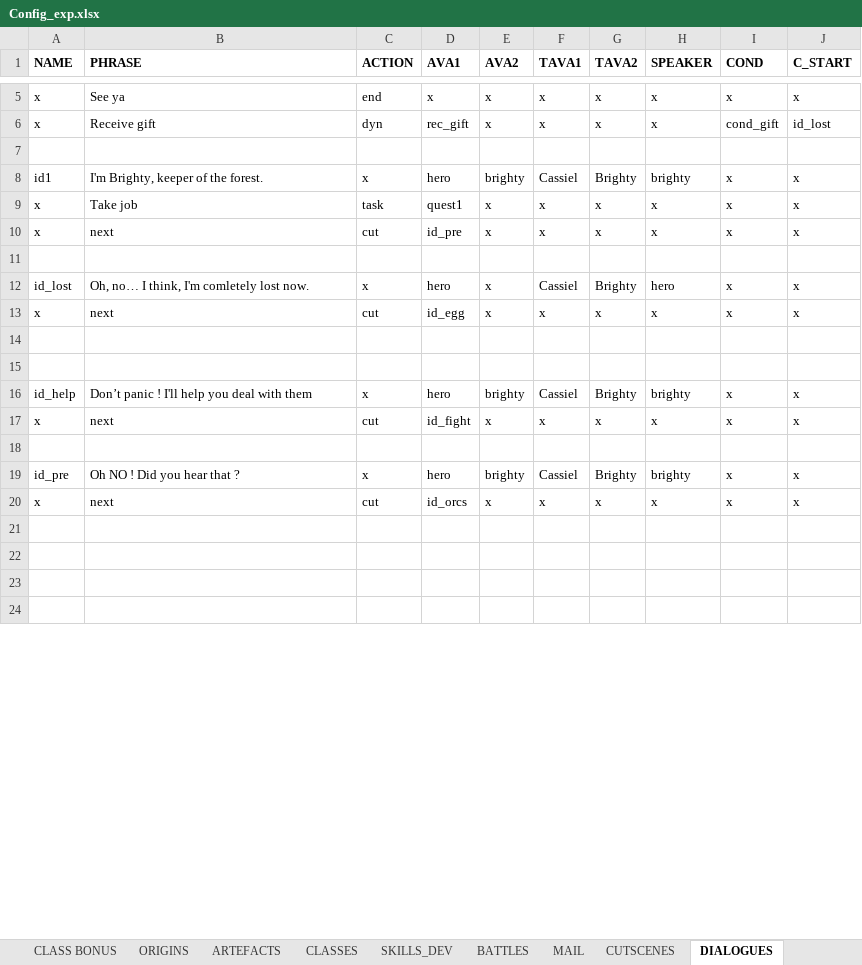
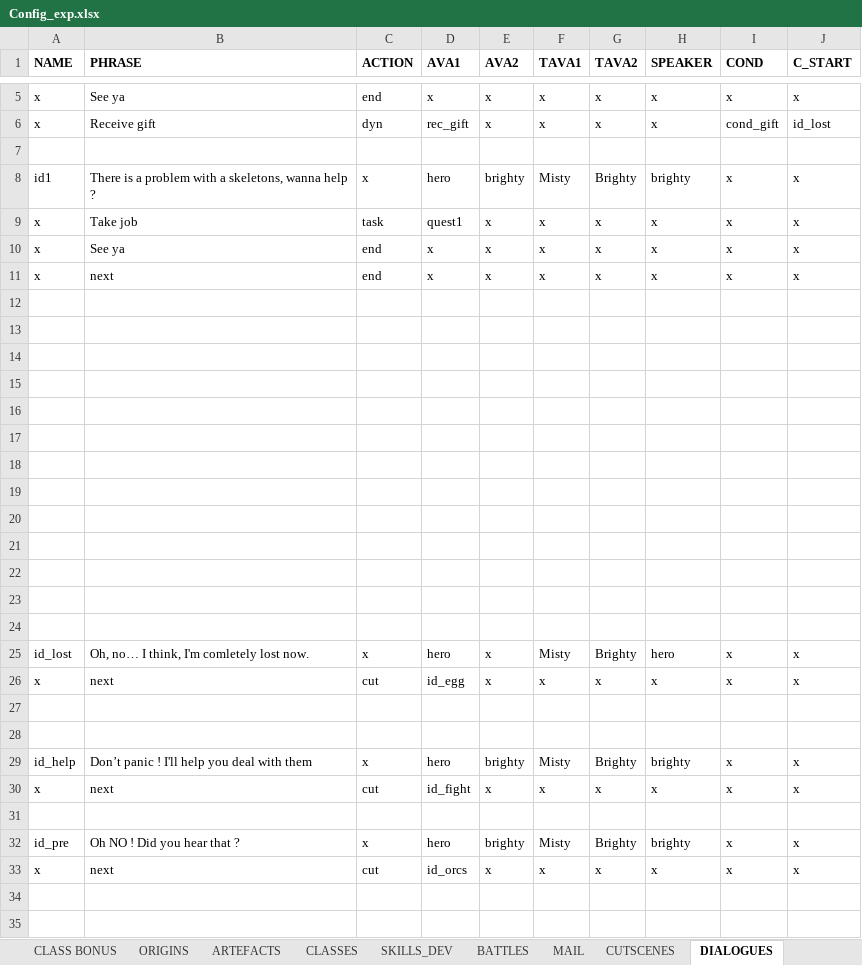
Before and after one commit to uberbax/AllForOne, an Excel workbook: Assets/StreamingAssets/Config_exp.xlsx, sheet DIALOGUES, drawn as a sheet; only a part is shown, gaps mark what is left out; the shorter side is filled out with more unchanged rows; values as stored, in another font and other column widths than the file's, no borders; addresses are those after the commit; the diff covers the shown part only; the diff names each change by its address in the sheet, - before the commit and + after, or states it on an @@ line.

```diff
--- a/Assets/StreamingAssets/Config_exp.xlsx (sheet DIALOGUES)
+++ b/Assets/StreamingAssets/Config_exp.xlsx (sheet DIALOGUES)
-B8 (PHRASE): I'm Brighty, keeper of the forest.
+B8 (PHRASE): There is a problem with a skeletons, wanna help ?
-F8 (TAVA1): Cassiel
+F8 (TAVA1): Misty
+row 10: x | See ya | end | x | x | x | x | x | x | x
-C11 (ACTION): cut
+C11 (ACTION): end
-D11 (AVA1): id_pre
+D11 (AVA1): x
+row 13: (empty)
+row 14: (empty)
+row 15: (empty)
+row 16: (empty)
+row 17: (empty)
+row 18: (empty)
+row 19: (empty)
+row 20: (empty)
+row 21: (empty)
+row 22: (empty)
+row 23: (empty)
+row 24: (empty)
-F25 (TAVA1): Cassiel
+F25 (TAVA1): Misty
-F29 (TAVA1): Cassiel
+F29 (TAVA1): Misty
-F32 (TAVA1): Cassiel
+F32 (TAVA1): Misty
```
Also changed, not shown: 6 edited cells elsewhere in this sheet, sheet Heroes, Assets/StreamingAssets/loc.xlsx, 6 other files.
